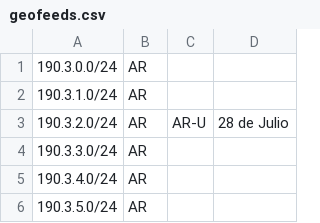
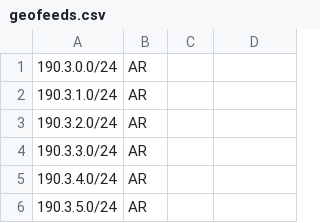
Before and after one commit to cti9744/geofeeds, a CSV file: geofeeds.csv, drawn as a sheet; only a part is shown.

Commit message:
update bot on node for geofeeds #2

```diff
--- a/geofeeds.csv
+++ b/geofeeds.csv
@@ -2,3 +2,3 @@
 190.3.1.0/24,AR,,,
-190.3.2.0/24,AR,AR-U,28 de Julio,
+190.3.2.0/24,AR,,,
 190.3.3.0/24,AR,,,
```
